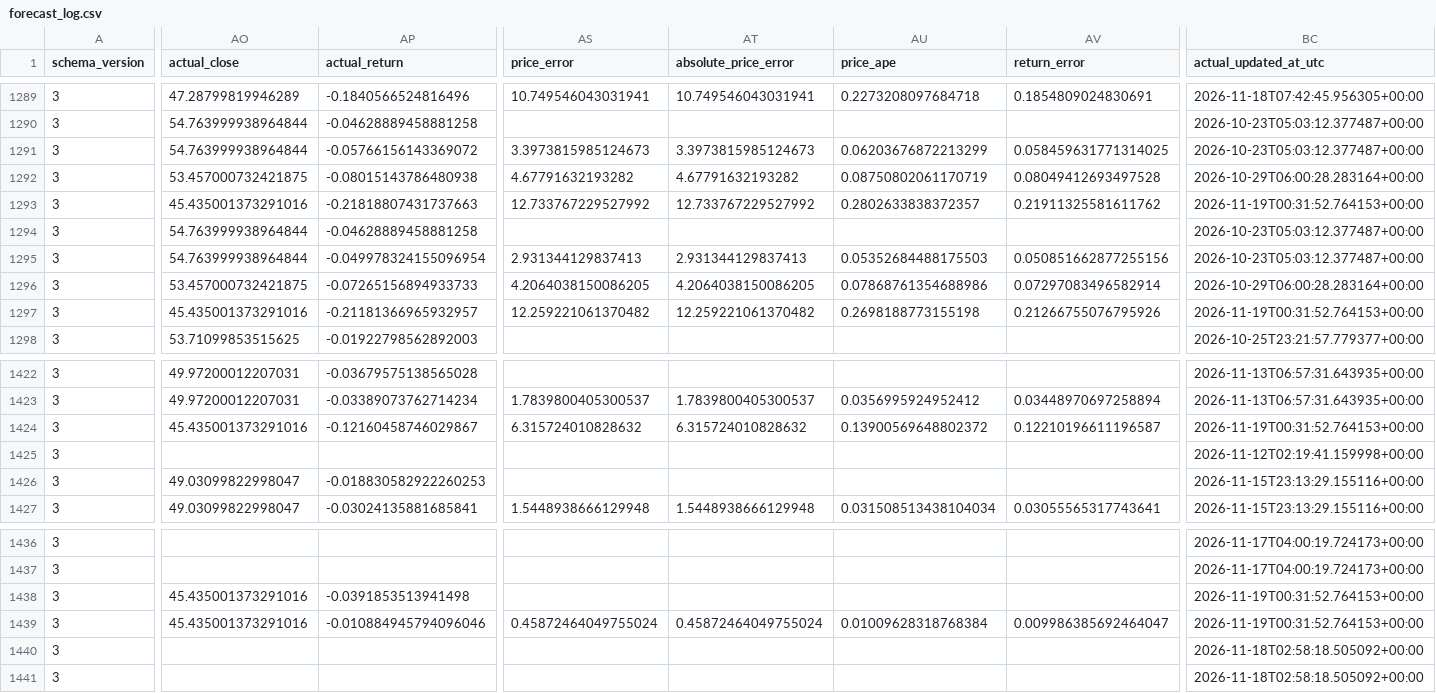
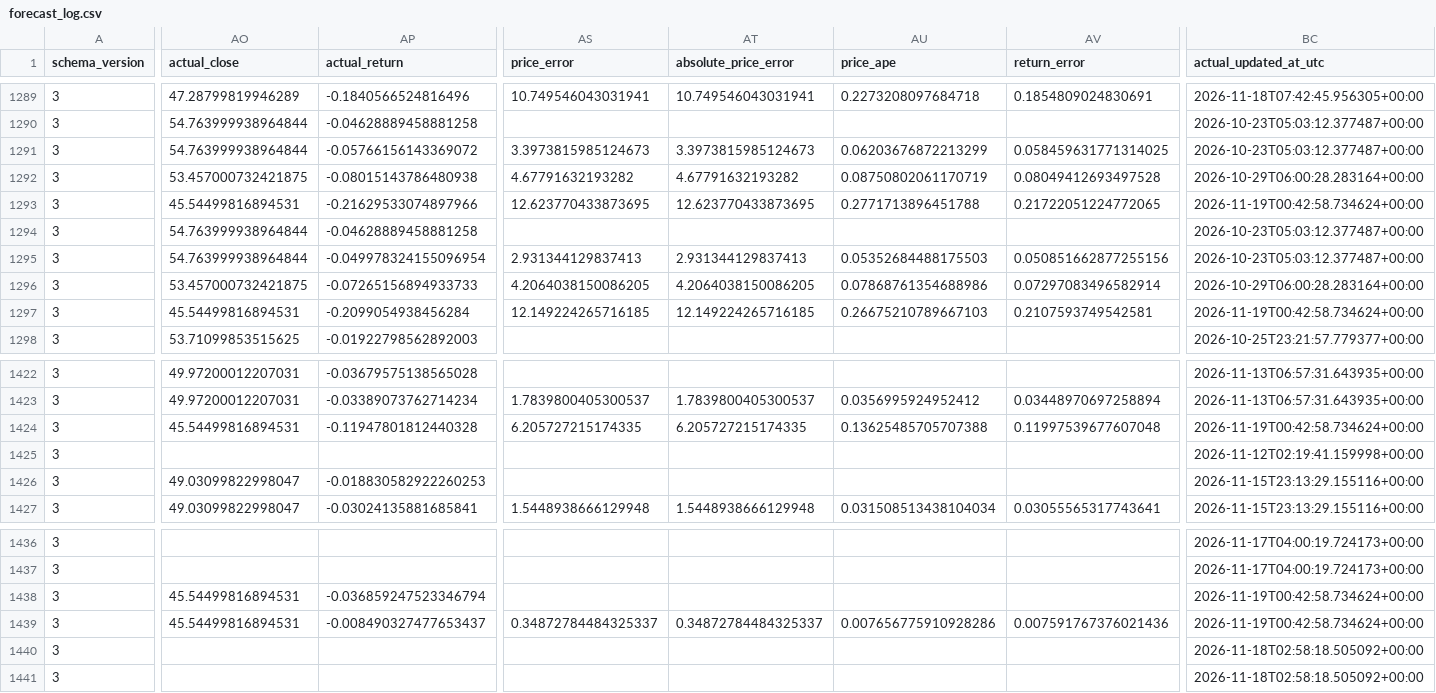
Before and after one commit to namyikim/predict_stock, a CSV file: forecast_history/silver/forecast_log.csv, drawn as a sheet; only a part is shown, gaps mark what is left out; the diff covers the shown part only; the diff names each change by its address in the sheet, - before the commit and + after, or states it on an @@ line.

```diff
--- a/forecast_history/silver/forecast_log.csv
+++ b/forecast_history/silver/forecast_log.csv
-AO1293 (actual_close): 45.435001373291016
+AO1293 (actual_close): 45.54499816894531
-AP1293 (actual_return): -0.21818807431737663
+AP1293 (actual_return): -0.21629533074897966
-AS1293 (price_error): 12.733767229527992
+AS1293 (price_error): 12.623770433873695
-AT1293 (absolute_price_error): 12.733767229527992
+AT1293 (absolute_price_error): 12.623770433873695
-AU1293 (price_ape): 0.2802633838372357
+AU1293 (price_ape): 0.2771713896451788
-AV1293 (return_error): 0.21911325581611762
+AV1293 (return_error): 0.21722051224772065
-BC1293 (actual_updated_at_utc): 2026-11-19T00:31:52.764153+00:00
+BC1293 (actual_updated_at_utc): 2026-11-19T00:42:58.734624+00:00
-AO1297 (actual_close): 45.435001373291016
+AO1297 (actual_close): 45.54499816894531
-AP1297 (actual_return): -0.21181366965932957
+AP1297 (actual_return): -0.2099054938456284
-AS1297 (price_error): 12.259221061370482
+AS1297 (price_error): 12.149224265716185
-AT1297 (absolute_price_error): 12.259221061370482
+AT1297 (absolute_price_error): 12.149224265716185
-AU1297 (price_ape): 0.2698188773155198
+AU1297 (price_ape): 0.26675210789667103
-AV1297 (return_error): 0.21266755076795926
+AV1297 (return_error): 0.2107593749542581
-BC1297 (actual_updated_at_utc): 2026-11-19T00:31:52.764153+00:00
+BC1297 (actual_updated_at_utc): 2026-11-19T00:42:58.734624+00:00
-AO1424 (actual_close): 45.435001373291016
+AO1424 (actual_close): 45.54499816894531
-AP1424 (actual_return): -0.12160458746029867
+AP1424 (actual_return): -0.11947801812440328
-AS1424 (price_error): 6.315724010828632
+AS1424 (price_error): 6.205727215174335
-AT1424 (absolute_price_error): 6.315724010828632
+AT1424 (absolute_price_error): 6.205727215174335
-AU1424 (price_ape): 0.13900569648802372
+AU1424 (price_ape): 0.13625485705707388
-AV1424 (return_error): 0.12210196611196587
+AV1424 (return_error): 0.11997539677607048
-BC1424 (actual_updated_at_utc): 2026-11-19T00:31:52.764153+00:00
+BC1424 (actual_updated_at_utc): 2026-11-19T00:42:58.734624+00:00
-AO1438:AO1439 (actual_close): 45.435001373291016
+AO1438:AO1439 (actual_close): 45.54499816894531
-AP1438 (actual_return): -0.0391853513941498
+AP1438 (actual_return): -0.036859247523346794
-BC1438:BC1439 (actual_updated_at_utc): 2026-11-19T00:31:52.764153+00:00
+BC1438:BC1439 (actual_updated_at_utc): 2026-11-19T00:42:58.734624+00:00
-AP1439 (actual_return): -0.010884945794096046
+AP1439 (actual_return): -0.008490327477653437
-AS1439 (price_error): 0.45872464049755024
+AS1439 (price_error): 0.34872784484325337
-AT1439 (absolute_price_error): 0.45872464049755024
+AT1439 (absolute_price_error): 0.34872784484325337
-AU1439 (price_ape): 0.01009628318768384
+AU1439 (price_ape): 0.007656775910928286
-AV1439 (return_error): 0.009986385692464047
+AV1439 (return_error): 0.007591767376021436
```
Also changed, not shown: 6 edited cells elsewhere in this file, forecast_history/gold/daily_forecast_comparison.csv, forecast_history/gold/forecast_accuracy_summary.csv, 4 other files.
